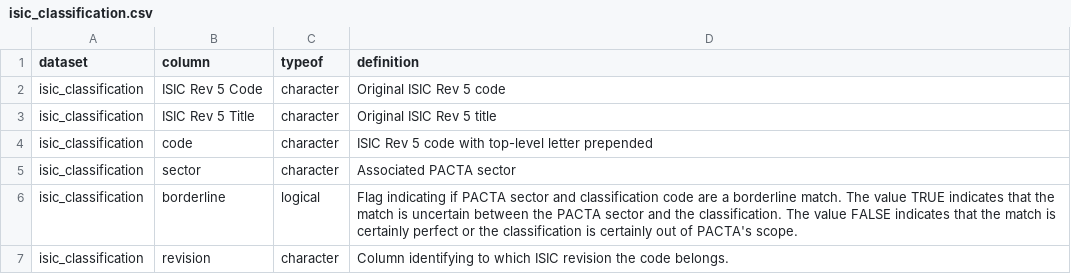
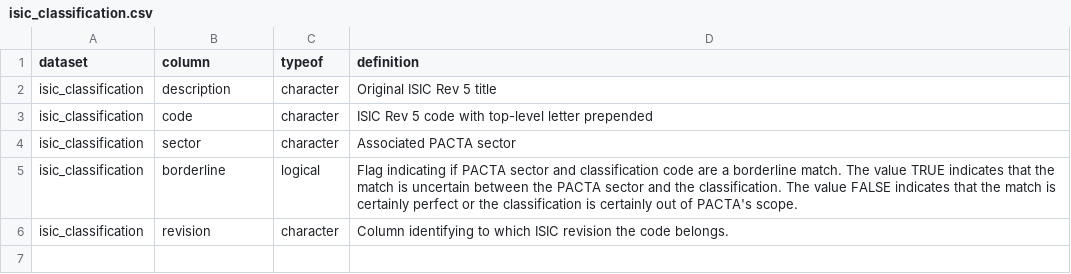
Before and after one commit to RMI-PACTA/r2dii.data, a CSV file: data-raw/data_dictionary/isic_classification.csv, drawn as a sheet.

Commit message:
update data dictionary

```diff
--- a/data-raw/data_dictionary/isic_classification.csv
+++ b/data-raw/data_dictionary/isic_classification.csv
@@ -1,4 +1,3 @@
 dataset,column,typeof,definition
-isic_classification,ISIC Rev 5 Code,character,Original ISIC Rev 5 code
-isic_classification,ISIC Rev 5 Title,character,Original ISIC Rev 5 title
+isic_classification,description,character,Original ISIC Rev 5 title
 isic_classification,code,character,ISIC Rev 5 code with top-level letter prepended
```
Also changed, not shown: data-raw/data_dictionary/sic_classification.csv, 16 other files.
